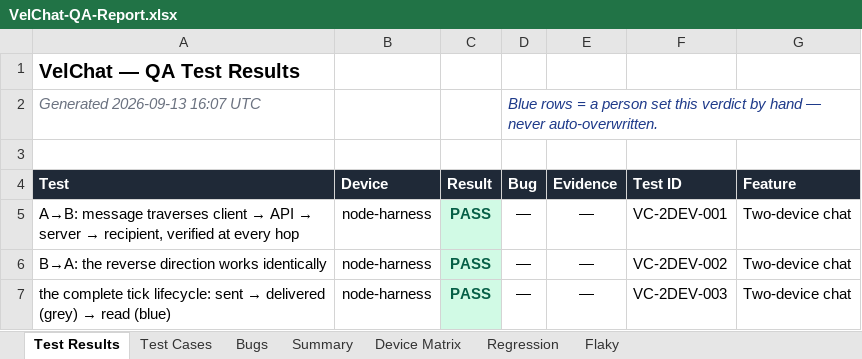
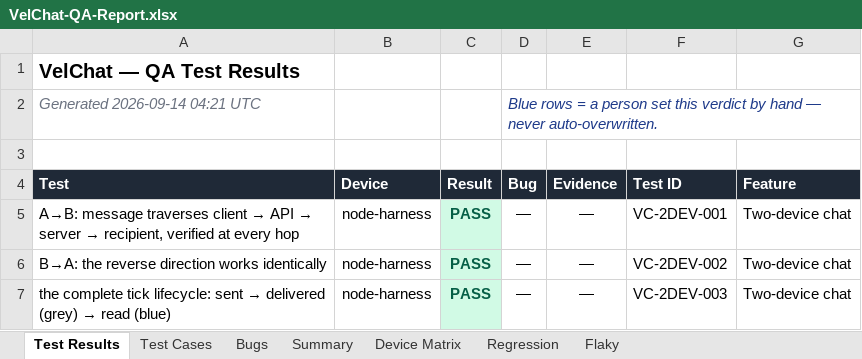
Before and after one commit to VELCART/VELCHAT-MOBILE-FRONTEND, an Excel workbook: QA/reports/VelChat-QA-Report.xlsx, sheet Test Results, drawn as a sheet; only a part is shown; values as stored, in another font and other column widths than the file's, no borders; the diff names each change by its address in the sheet, - before the commit and + after, or states it on an @@ line.

```diff
--- a/QA/reports/VelChat-QA-Report.xlsx (sheet Test Results)
+++ b/QA/reports/VelChat-QA-Report.xlsx (sheet Test Results)
-A2 (Test): Generated 2026-09-13 16:07 UTC
+A2 (Test): Generated 2026-09-14 04:21 UTC
```
Also changed, not shown: sheet Bugs, sheet Regression, sheet Summary, 11 other files.
